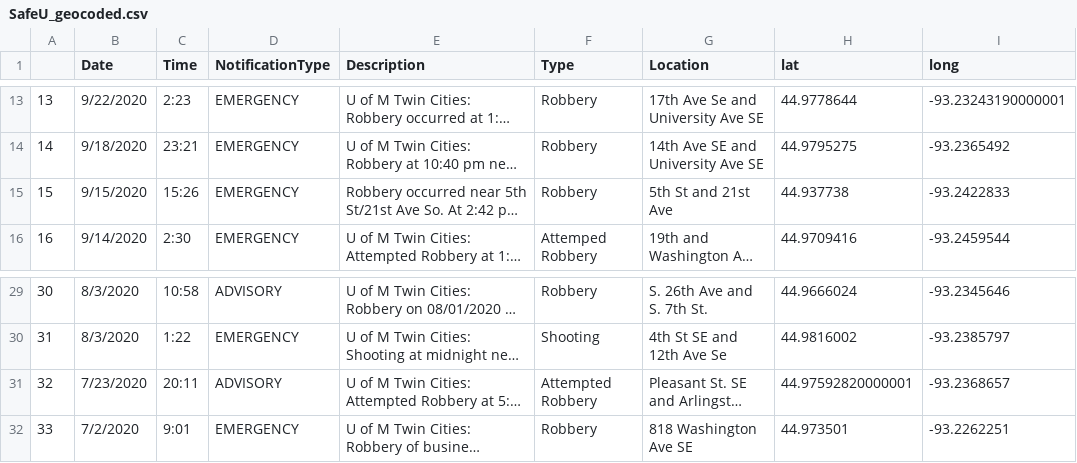
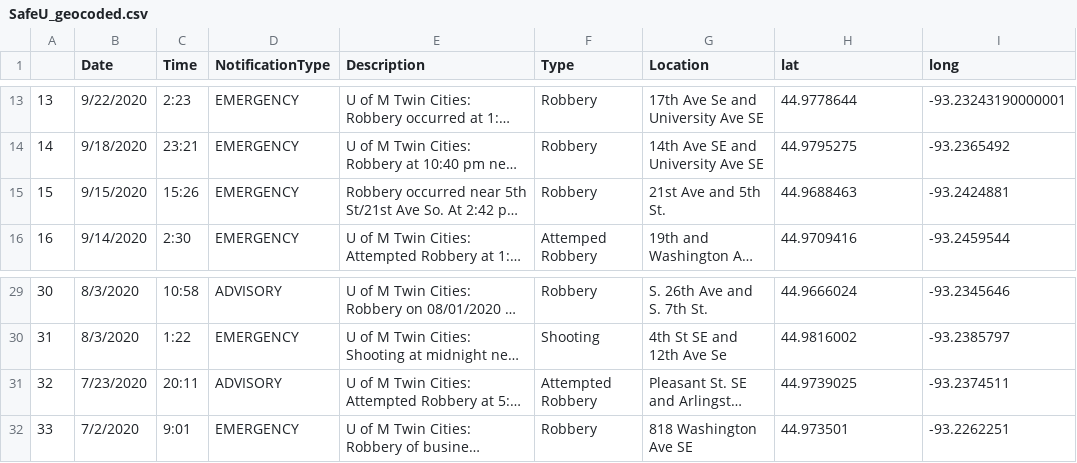
Before and after one commit to gusberinger/SafeU, a CSV file: data/SafeU_geocoded.csv, drawn as a sheet; only a part is shown, gaps mark what is left out; long unchanged cells end in …; the diff names each change by its address in the sheet, - before the commit and + after, or states it on an @@ line.

Commit message:
Fixed error with one location

```diff
--- a/data/SafeU_geocoded.csv
+++ b/data/SafeU_geocoded.csv
-G15 (Location): 5th St and 21st Ave
+G15 (Location): 21st Ave and 5th St.
-H15 (lat): 44.937738
+H15 (lat): 44.9688463
-I15 (long): -93.2422833
+I15 (long): -93.2424881
-H31 (lat): 44.97592820000001
+H31 (lat): 44.9739025
-I31 (long): -93.2368657
+I31 (long): -93.2374511
```
Also changed, not shown: data/SafeU_locations.csv, 3 other files.
